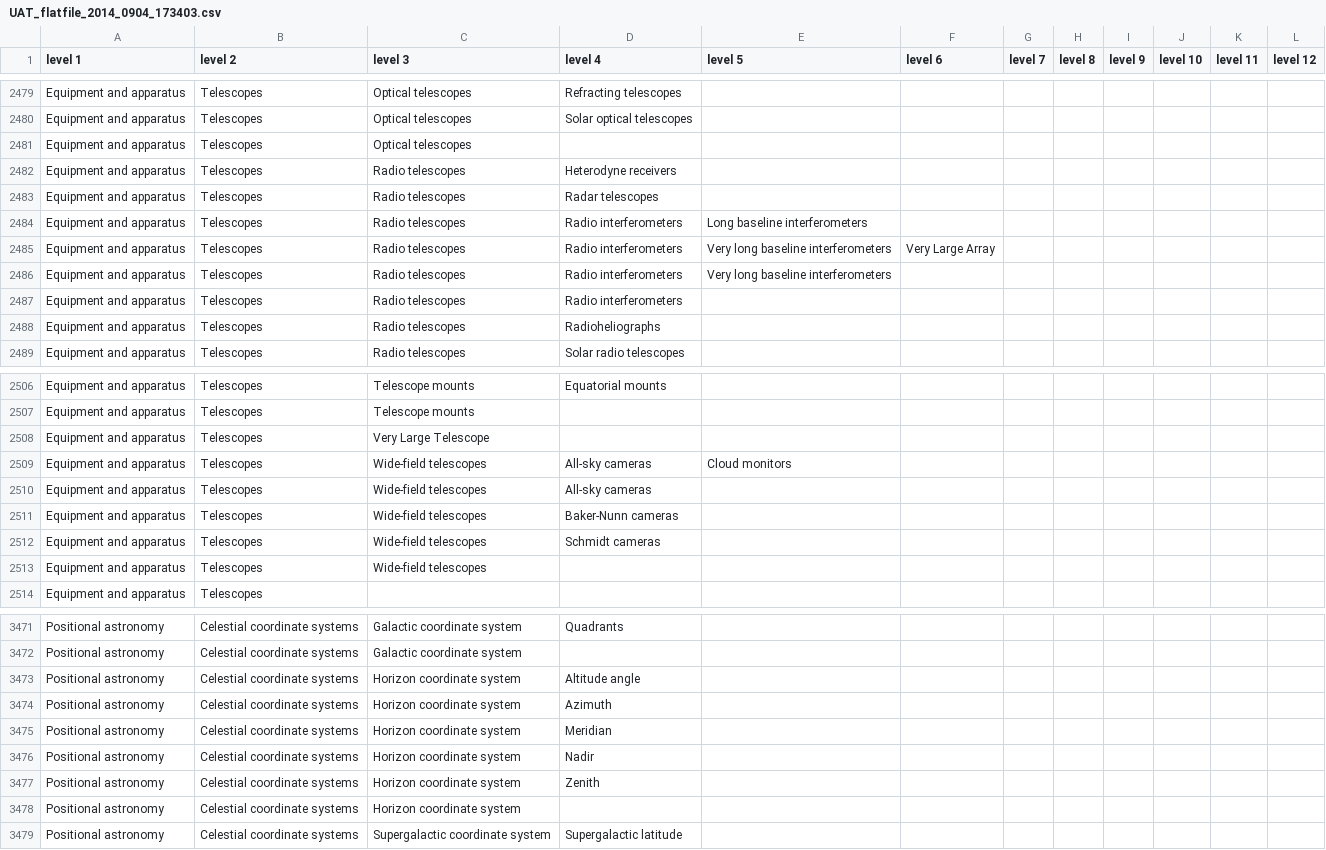
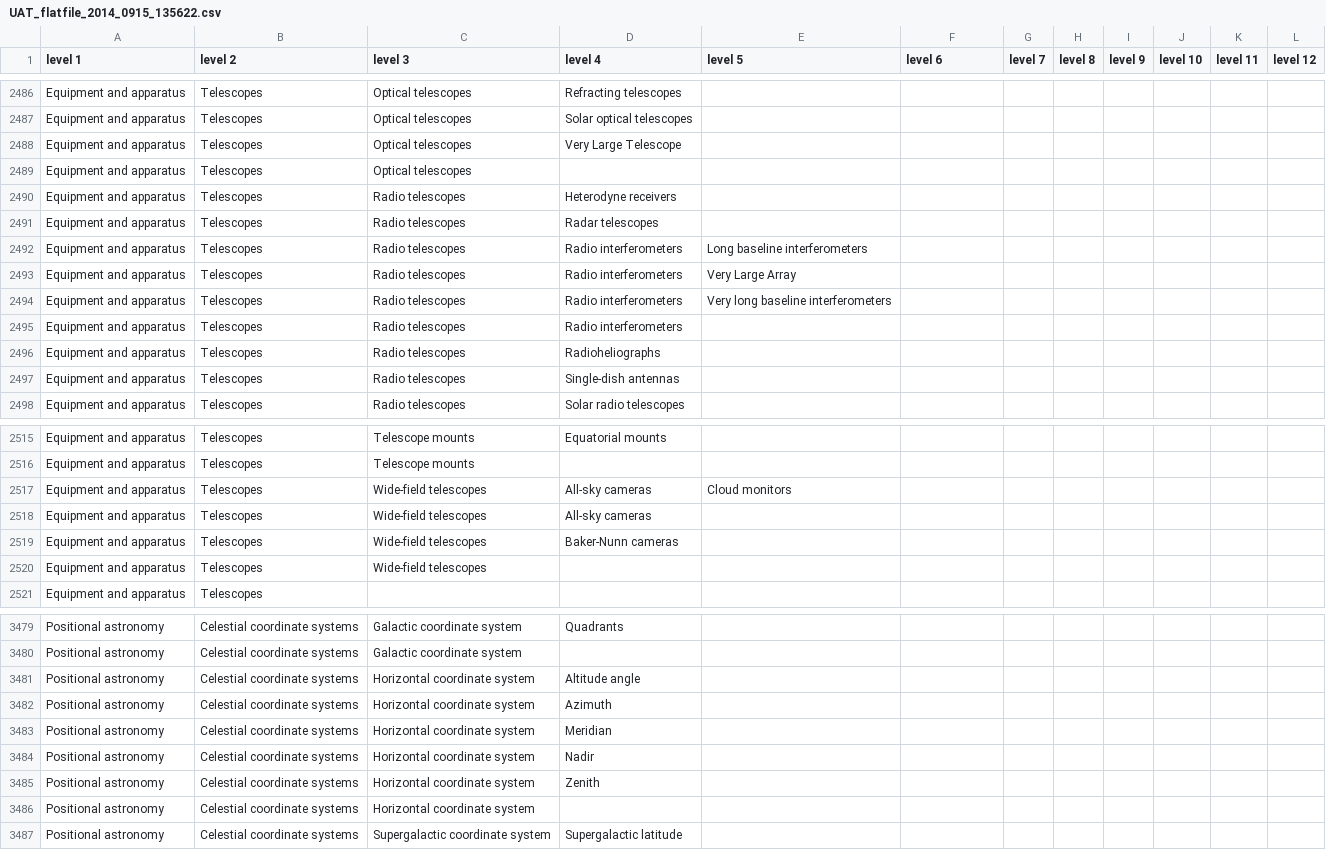
Before and after one commit to astrothesaurus/UAT, a CSV file: thesaurus/UAT_flatfile_2014_0915_135622.csv (was thesaurus/UAT_flatfile_2014_0904_173403.csv), drawn as a sheet; only a part is shown, gaps mark what is left out; the diff covers the shown part only.

```diff
--- a/thesaurus/UAT_flatfile_2014_0904_173403.csv
+++ b/thesaurus/UAT_flatfile_2014_0915_135622.csv
@@ -2480,2 +2487,3 @@ Equipment and apparatus,Telescopes,Optical telescopes,Refracting telescopes,,,,,
 Equipment and apparatus,Telescopes,Optical telescopes,Solar optical telescopes,,,,,,,,
+Equipment and apparatus,Telescopes,Optical telescopes,Very Large Telescope,,,,,,,,
 Equipment and apparatus,Telescopes,Optical telescopes,,,,,,,,,
@@ -2484,3 +2492,3 @@ Equipment and apparatus,Telescopes,Radio telescopes,Radar telescopes,,,,,,,,
 Equipment and apparatus,Telescopes,Radio telescopes,Radio interferometers,Long baseline interferometers,,,,,,,
-Equipment and apparatus,Telescopes,Radio telescopes,Radio interferometers,Very long baseline interferometers,Very Large Array,,,,,,
+Equipment and apparatus,Telescopes,Radio telescopes,Radio interferometers,Very Large Array,,,,,,,
 Equipment and apparatus,Telescopes,Radio telescopes,Radio interferometers,Very long baseline interferometers,,,,,,,
@@ -2488,2 +2496,3 @@ Equipment and apparatus,Telescopes,Radio telescopes,Radio interferometers,,,,,,,
 Equipment and apparatus,Telescopes,Radio telescopes,Radioheliographs,,,,,,,,
+Equipment and apparatus,Telescopes,Radio telescopes,Single-dish antennas,,,,,,,,
 Equipment and apparatus,Telescopes,Radio telescopes,Solar radio telescopes,,,,,,,,
@@ -2507,3 +2516,2 @@ Equipment and apparatus,Telescopes,Telescope mounts,Equatorial mounts,,,,,,,,
 Equipment and apparatus,Telescopes,Telescope mounts,,,,,,,,,
-Equipment and apparatus,Telescopes,Very Large Telescope,,,,,,,,,
 Equipment and apparatus,Telescopes,Wide-field telescopes,All-sky cameras,Cloud monitors,,,,,,,
@@ -2511,3 +2519,2 @@ Equipment and apparatus,Telescopes,Wide-field telescopes,All-sky cameras,,,,,,,,
 Equipment and apparatus,Telescopes,Wide-field telescopes,Baker-Nunn cameras,,,,,,,,
-Equipment and apparatus,Telescopes,Wide-field telescopes,Schmidt cameras,,,,,,,,
 Equipment and apparatus,Telescopes,Wide-field telescopes,,,,,,,,,
@@ -3472,8 +3480,8 @@ Positional astronomy,Celestial coordinate systems,Galactic coordinate system,Qua
 Positional astronomy,Celestial coordinate systems,Galactic coordinate system,,,,,,,,,
-Positional astronomy,Celestial coordinate systems,Horizon coordinate system,Altitude angle,,,,,,,,
-Positional astronomy,Celestial coordinate systems,Horizon coordinate system,Azimuth,,,,,,,,
-Positional astronomy,Celestial coordinate systems,Horizon coordinate system,Meridian,,,,,,,,
-Positional astronomy,Celestial coordinate systems,Horizon coordinate system,Nadir,,,,,,,,
-Positional astronomy,Celestial coordinate systems,Horizon coordinate system,Zenith,,,,,,,,
-Positional astronomy,Celestial coordinate systems,Horizon coordinate system,,,,,,,,,
+Positional astronomy,Celestial coordinate systems,Horizontal coordinate system,Altitude angle,,,,,,,,
+Positional astronomy,Celestial coordinate systems,Horizontal coordinate system,Azimuth,,,,,,,,
+Positional astronomy,Celestial coordinate systems,Horizontal coordinate system,Meridian,,,,,,,,
+Positional astronomy,Celestial coordinate systems,Horizontal coordinate system,Nadir,,,,,,,,
+Positional astronomy,Celestial coordinate systems,Horizontal coordinate system,Zenith,,,,,,,,
+Positional astronomy,Celestial coordinate systems,Horizontal coordinate system,,,,,,,,,
 Positional astronomy,Celestial coordinate systems,Supergalactic coordinate system,Supergalactic latitude,,,,,,,,
```
Also changed, not shown: 17 added rows, 9 removed rows and 10 edited cells elsewhere in this file, 8 other files.
